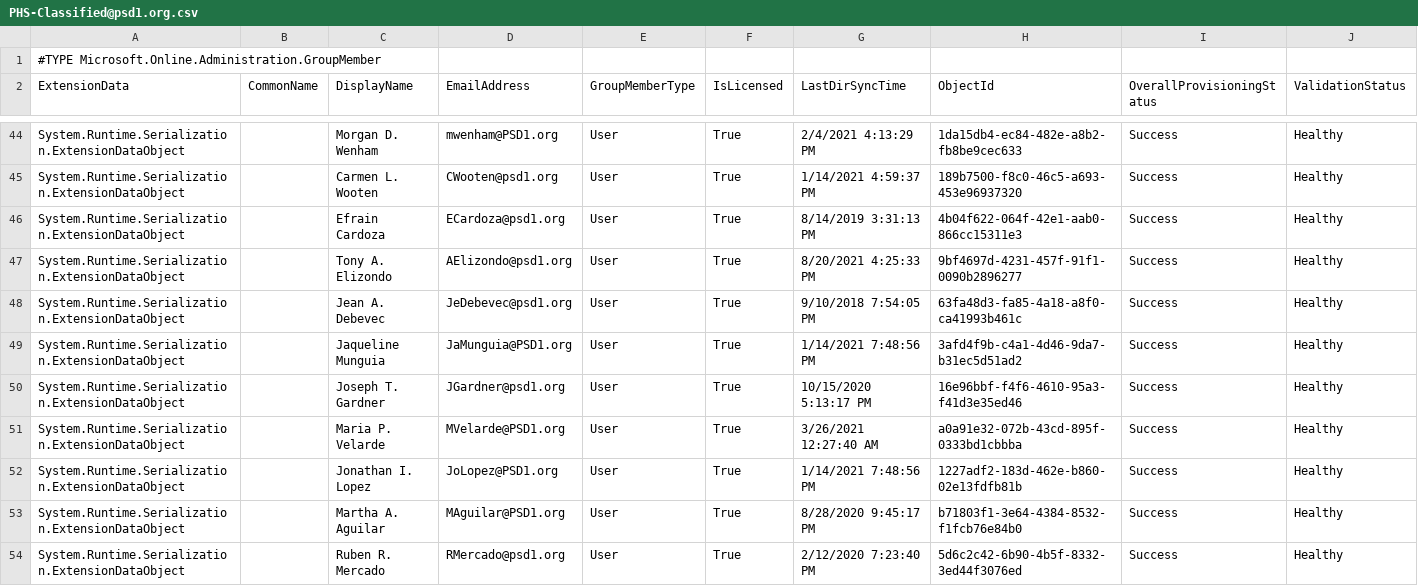
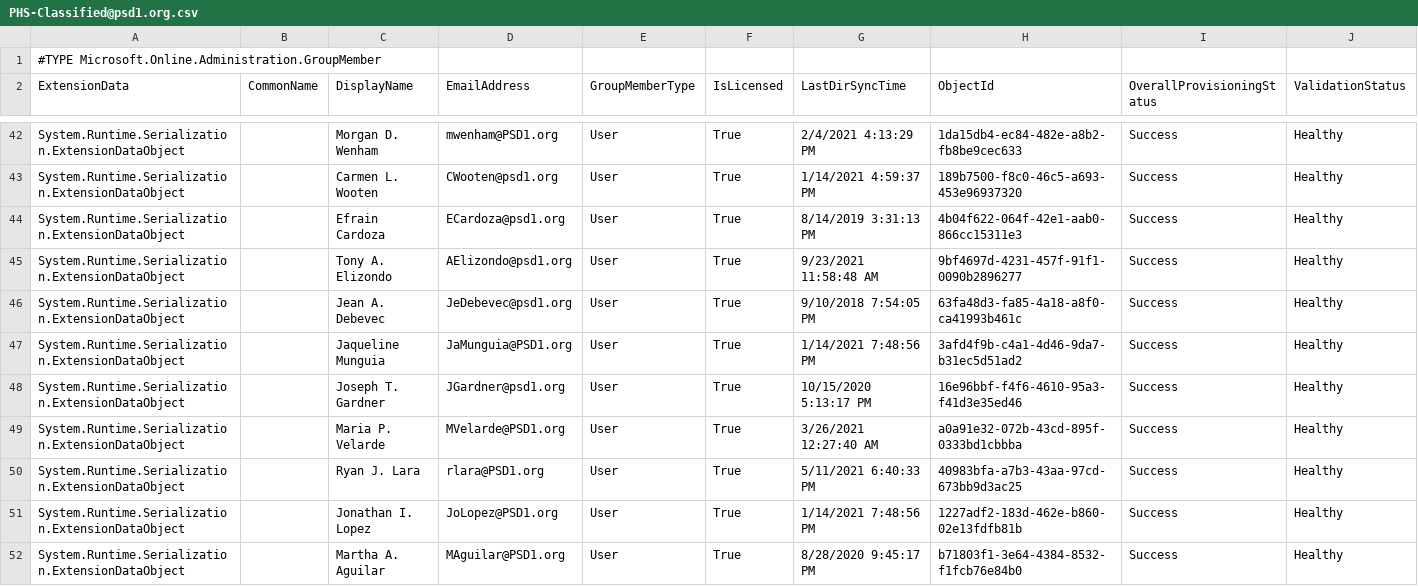
Before and after one commit to j-o-h-n-w-e-i-s/Misc, a CSV file: PHS-Classified@psd1.org.csv, drawn as a sheet; only a part is shown, gaps mark what is left out; the shorter side is filled out with more unchanged rows; the diff covers the shown part only.

```diff
--- a/PHS-Classified@psd1.org.csv
+++ b/PHS-Classified@psd1.org.csv
@@ -46,3 +44,3 @@
 "System.Runtime.Serialization.ExtensionDataObject",,"Efrain Cardoza","ECardoza@psd1.org","User","True","8/14/2019 3:31:13 PM","4b04f622-064f-42e1-aab0-866cc15311e3","Success","Healthy"
-"System.Runtime.Serialization.ExtensionDataObject",,"Tony A. Elizondo","AElizondo@psd1.org","User","True","8/20/2021 4:25:33 PM","9bf4697d-4231-457f-91f1-0090b2896277","Success","Healthy"
+"System.Runtime.Serialization.ExtensionDataObject",,"Tony A. Elizondo","AElizondo@psd1.org","User","True","9/23/2021 11:58:48 AM","9bf4697d-4231-457f-91f1-0090b2896277","Success","Healthy"
 "System.Runtime.Serialization.ExtensionDataObject",,"Jean A. Debevec","JeDebevec@psd1.org","User","True","9/10/2018 7:54:05 PM","63fa48d3-fa85-4a18-a8f0-ca41993b461c","Success","Healthy"
@@ -51,2 +49,3 @@
 "System.Runtime.Serialization.ExtensionDataObject",,"Maria P. Velarde","MVelarde@PSD1.org","User","True","3/26/2021 12:27:40 AM","a0a91e32-072b-43cd-895f-0333bd1cbbba","Success","Healthy"
+"System.Runtime.Serialization.ExtensionDataObject",,"Ryan J. Lara","rlara@PSD1.org","User","True","5/11/2021 6:40:33 PM","40983bfa-a7b3-43aa-97cd-673bb9d3ac25","Success","Healthy"
 "System.Runtime.Serialization.ExtensionDataObject",,"Jonathan I. Lopez","JoLopez@PSD1.org","User","True","1/14/2021 7:48:56 PM","1227adf2-183d-462e-b860-02e13fdfb81b","Success","Healthy"
```
Also changed, not shown: 8 added rows, 4 removed rows and 19 edited cells elsewhere in this file, PHS-Certificated@psd1.org.csv, PHS_Grade10@psd1.org.csv, 7 other files.
